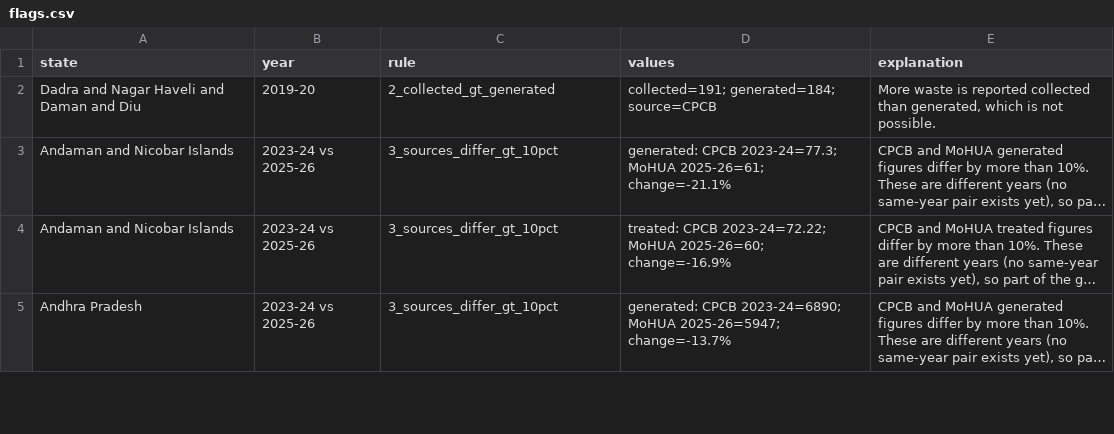
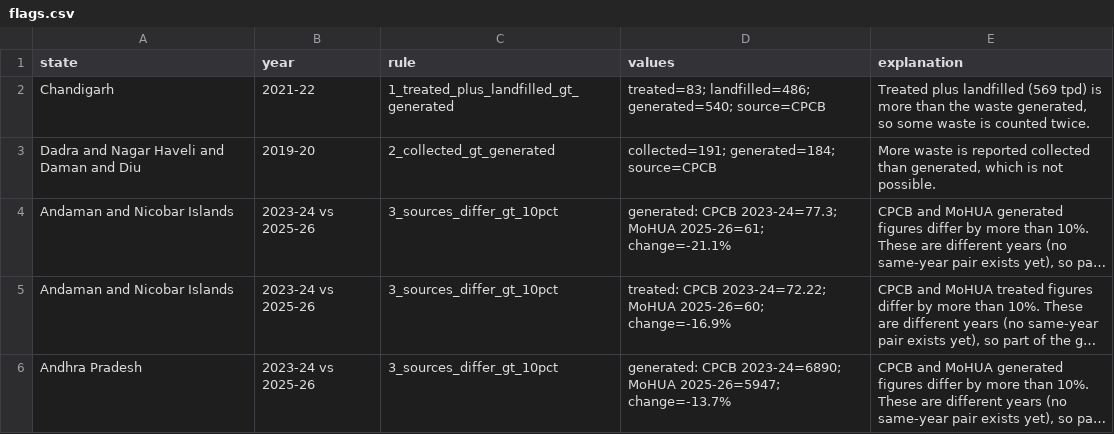
Before and after one commit to SriyaMeenakshi/kachra-satya, a CSV file: data/flags.csv, drawn as a sheet; only a part is shown; long unchanged cells end in …; the diff names each change by its address in the sheet, - before the commit and + after, or states it on an @@ line.

```diff
--- a/data/flags.csv
+++ b/data/flags.csv
+row 2: Chandigarh | 2021-22 | 1_treated_plus_landfilled_gt_generated | treated=83; landfilled=486; generated=540; source=CPCB | Treated plus landfilled (569 tpd) is more than the waste generated, so some waste is counted twice.
```
Also changed, not shown: data/waste_clean.csv, 10 other files.
